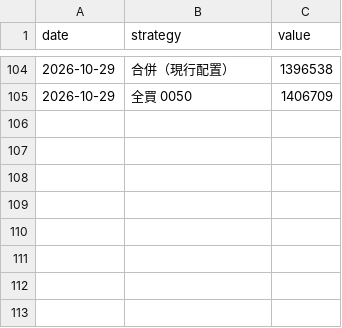
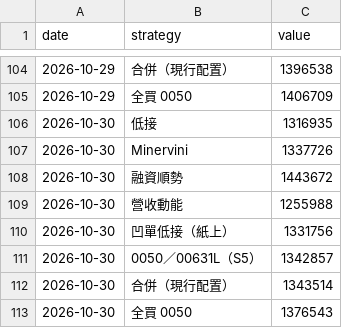
Before and after one commit to selfuse20261001-cell/PTEST, a CSV file: tw/eq.csv, drawn as a sheet; only a part is shown, gaps mark what is left out; the diff names each change by its address in the sheet, - before the commit and + after, or states it on an @@ line.

```diff
--- a/tw/eq.csv
+++ b/tw/eq.csv
+row 106: 2026-10-30 | 低接 | 1316935
+row 107: 2026-10-30 | Minervini | 1337726
+row 108: 2026-10-30 | 融資順勢 | 1443672
+row 109: 2026-10-30 | 營收動能 | 1255988
+row 110: 2026-10-30 | 凹單低接（紙上） | 1331756
+row 111: 2026-10-30 | 0050／00631L（S5） | 1342857
+row 112: 2026-10-30 | 合併（現行配置） | 1343514
+row 113: 2026-10-30 | 全買 0050 | 1376543
```
Also changed, not shown: tw/pos.csv, 10 other files.
